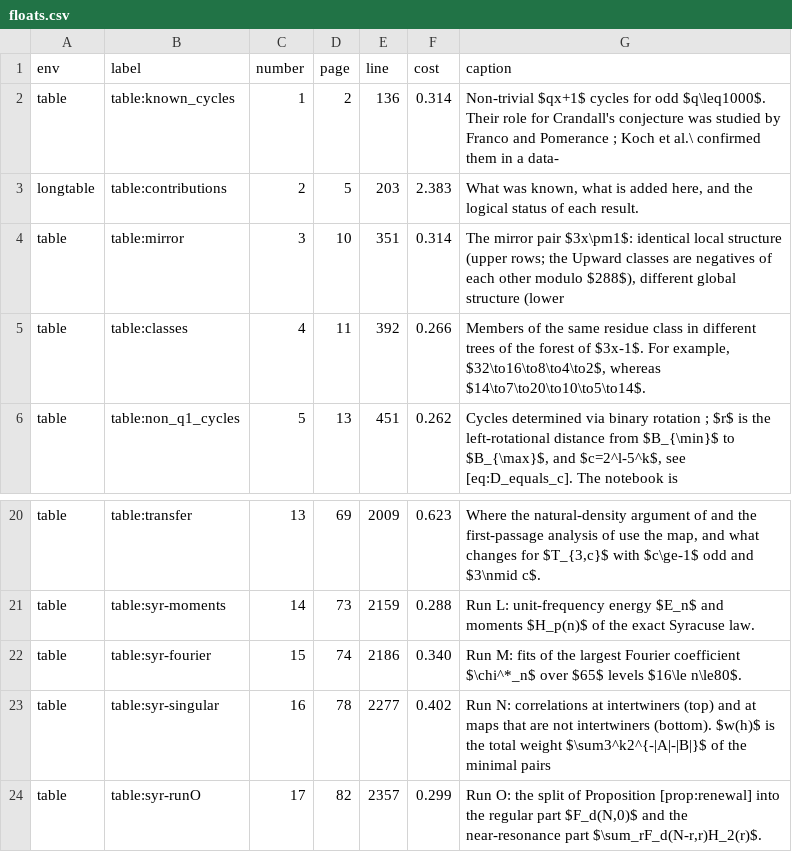
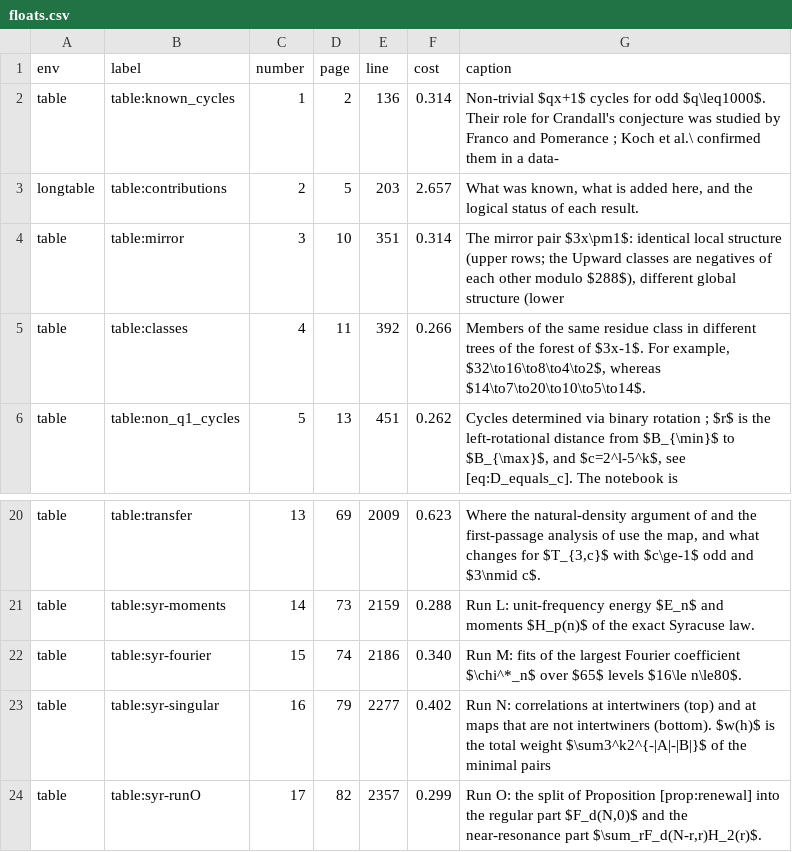
Before and after one commit to Sultanow/collatz, a CSV file: 07 Basins of Attraction/docs/research/inventory/floats.csv, drawn as a sheet; only a part is shown, gaps mark what is left out.

```diff
--- a/07 Basins of Attraction/docs/research/inventory/floats.csv
+++ b/07 Basins of Attraction/docs/research/inventory/floats.csv
@@ -2,3 +2,3 @@ env,label,number,page,line,cost,caption
 table,table:known_cycles,1,2,136,0.314,Non-trivial $qx+1$ cycles for odd $q\leq1000$. Their role for Crandall's conjecture was studied by Franco and Pomerance ; Koch et al.\ confirmed them in a data-
-longtable,table:contributions,2,5,203,2.383,"What was known, what is added here, and the logical status of each result."
+longtable,table:contributions,2,5,203,2.657,"What was known, what is added here, and the logical status of each result."
 table,table:mirror,3,10,351,0.314,"The mirror pair $3x\pm1$: identical local structure (upper rows; the Upward classes are negatives of each other modulo $288$), different global structure (lower"
@@ -22,3 +22,3 @@ table,table:syr-moments,14,73,2159,0.288,Run L: unit-frequency energy $E_n$ and
 table,table:syr-fourier,15,74,2186,0.340,Run M: fits of the largest Fourier coefficient $\chi^*_n$ over $65$ levels $16\le n\le80$.
-table,table:syr-singular,16,78,2277,0.402,Run N: correlations at intertwiners (top) and at maps that are not intertwiners (bottom). $w(h)$ is the total weight $\sum3^k2^{-|A|-|B|}$ of the minimal pairs
+table,table:syr-singular,16,79,2277,0.402,Run N: correlations at intertwiners (top) and at maps that are not intertwiners (bottom). $w(h)$ is the total weight $\sum3^k2^{-|A|-|B|}$ of the minimal pairs
 table,table:syr-runO,17,82,2357,0.299,"Run O: the split of Proposition [prop:renewal] into the regular part $F_d(N,0)$ and the near-resonance part $\sum_rF_d(N-r,r)H_2(r)$."
```
Also changed, not shown: 07 Basins of Attraction/docs/research/inventory/inventory.csv, 07 Basins of Attraction/docs/research/inventory/sections.csv, 6 other files.
